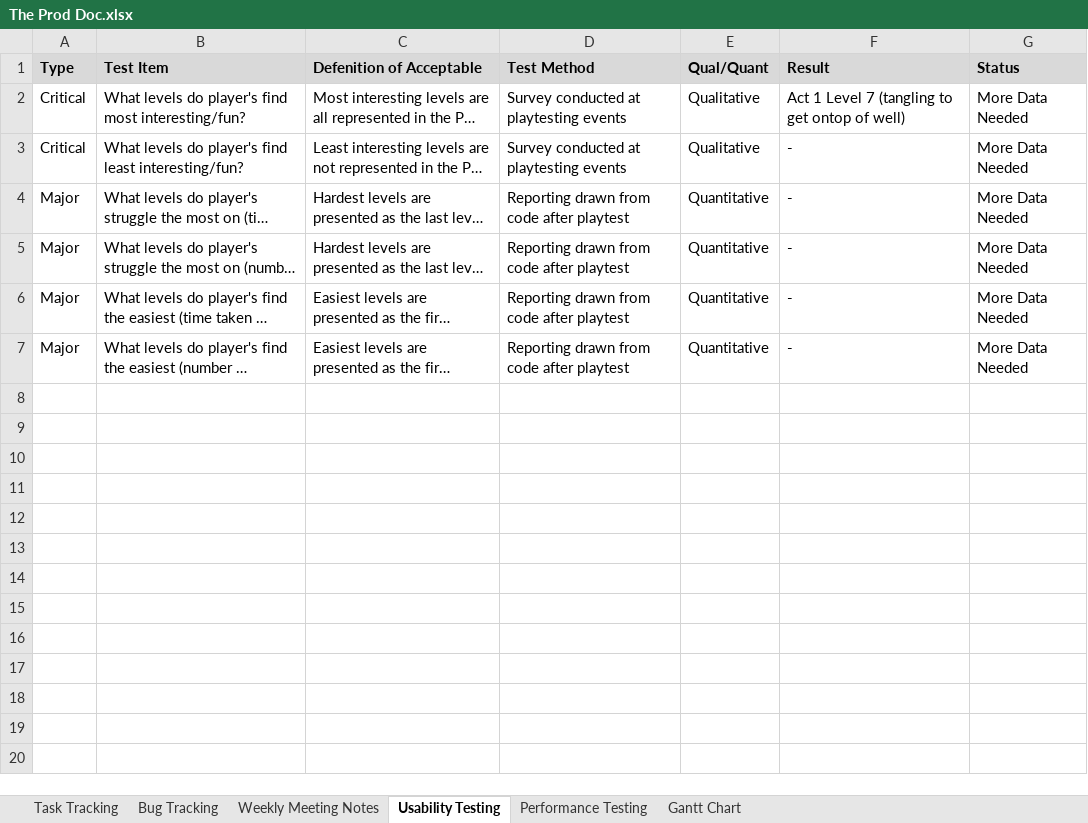
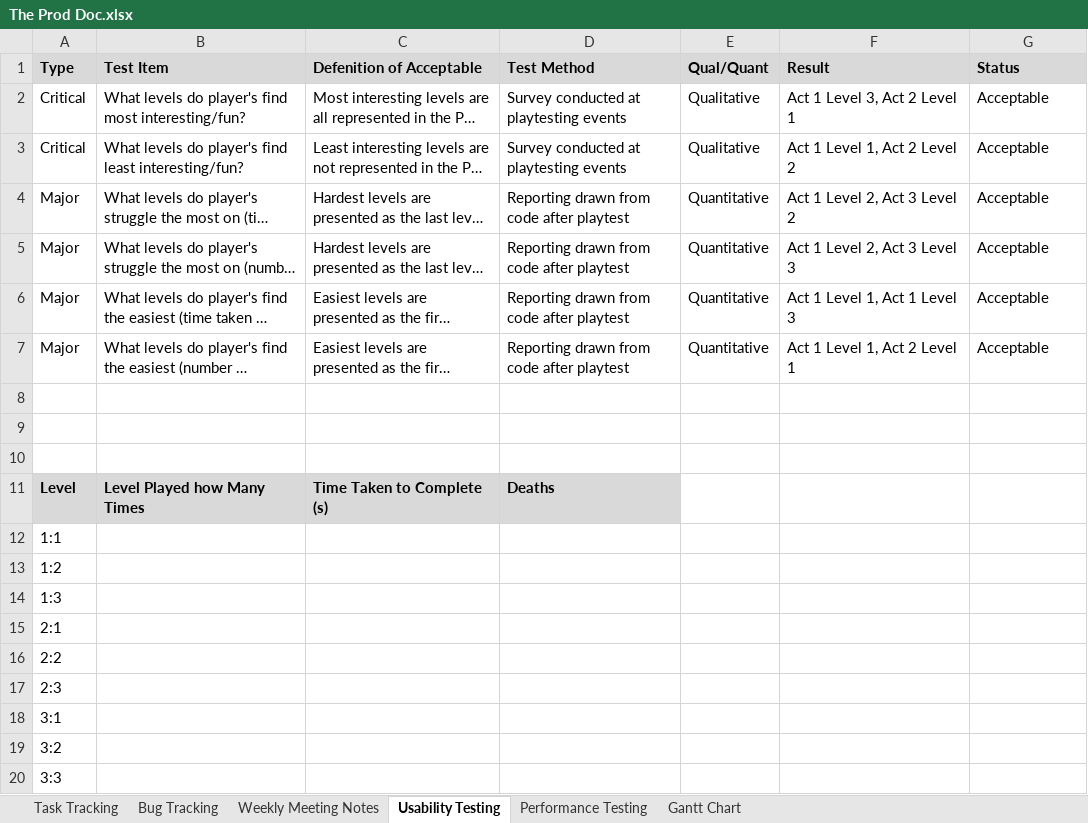
Before and after one commit to SpyraxianJ/strung-along, an Excel workbook: Admin Files/The Prod Doc.xlsx, sheet Usability Testing, drawn as a sheet; only a part is shown; the shorter side is filled out with more unchanged rows; long unchanged cells end in …; values as stored, in another font and other column widths than the file's, no borders; conditional formats not drawn; the diff covers the shown part only; the diff names each change by its address in the sheet, - before the commit and + after, or states it on an @@ line.

```diff
--- a/Admin Files/The Prod Doc.xlsx (sheet Usability Testing)
+++ b/Admin Files/The Prod Doc.xlsx (sheet Usability Testing)
-F2 (Result): Act 1 Level 7 (tangling to get ontop of well)
+F2 (Result): Act 1 Level 3, Act 2 Level 1
-G2:G7 (Status): More Data Needed
+G2:G7 (Status): Acceptable
-F3 (Result): -
+F3 (Result): Act 1 Level 1, Act 2 Level 2
-F4 (Result): -
+F4 (Result): Act 1 Level 2, Act 3 Level 2
-F5 (Result): -
+F5 (Result): Act 1 Level 2, Act 3 Level 3
-F6 (Result): -
+F6 (Result): Act 1 Level 1, Act 1 Level 3
-F7 (Result): -
+F7 (Result): Act 1 Level 1, Act 2 Level 1
+row 8: (empty)
+row 9: (empty)
+row 10: (empty)
+row 11: Level | Level Played how Many Times | Time Taken to Complete (s) | Deaths
+row 12: 1:1
+row 13: 1:2
+row 14: 1:3
+row 15: 2:1
+row 16: 2:2
+row 17: 2:3
+row 18: 3:1
+row 19: 3:2
+row 20: 3:3
```
Also changed, not shown: 16 added rows elsewhere in this sheet, sheet Task Tracking, sheet Weekly Meeting Notes, 8 other files.
